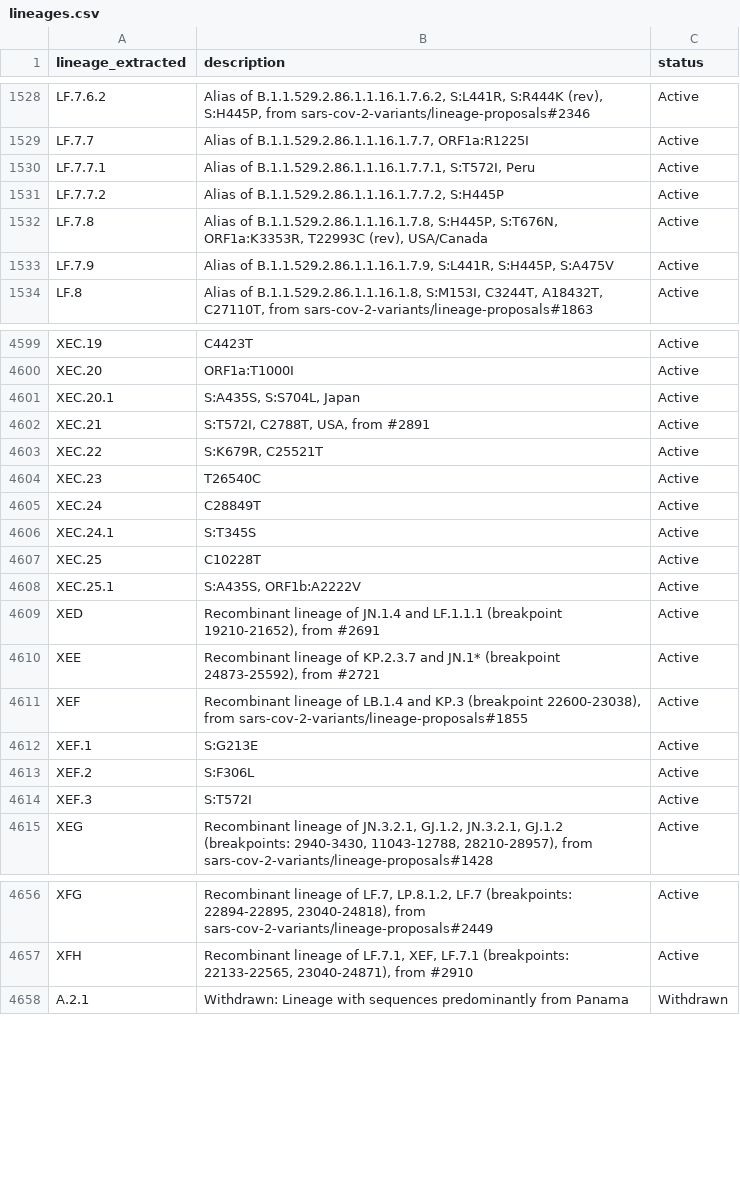
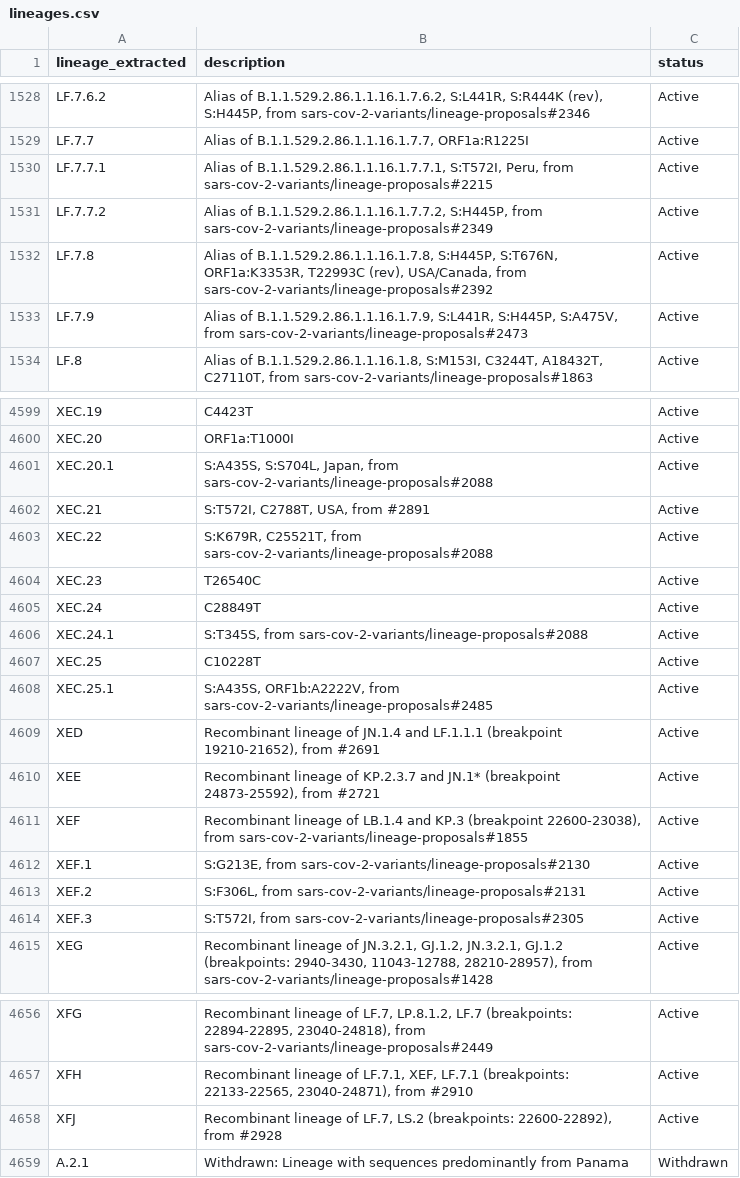
Before and after one commit to NW-PaGe/lineage_classifications, a CSV file: data/lineages.csv, drawn as a sheet; only a part is shown, gaps mark what is left out; the diff covers the shown part only.

Commit message:
Commit from GitHub Actions (Lineages Pipeline)

```diff
--- a/data/lineages.csv
+++ b/data/lineages.csv
@@ -1529,6 +1529,6 @@ LF.7.6.2,"Alias of B.1.1.529.2.86.1.1.16.1.7.6.2, S:L441R, S:R444K (rev), S:H445
 LF.7.7,"Alias of B.1.1.529.2.86.1.1.16.1.7.7, ORF1a:R1225I",Active
-LF.7.7.1,"Alias of B.1.1.529.2.86.1.1.16.1.7.7.1, S:T572I, Peru",Active
-LF.7.7.2,"Alias of B.1.1.529.2.86.1.1.16.1.7.7.2, S:H445P",Active
-LF.7.8,"Alias of B.1.1.529.2.86.1.1.16.1.7.8, S:H445P, S:T676N, ORF1a:K3353R, T22993C (rev), USA/Canada",Active
-LF.7.9,"Alias of B.1.1.529.2.86.1.1.16.1.7.9, S:L441R, S:H445P, S:A475V",Active
+LF.7.7.1,"Alias of B.1.1.529.2.86.1.1.16.1.7.7.1, S:T572I, Peru, from sars-cov-2-variants/lineage-proposals#2215",Active
+LF.7.7.2,"Alias of B.1.1.529.2.86.1.1.16.1.7.7.2, S:H445P, from sars-cov-2-variants/lineage-proposals#2349",Active
+LF.7.8,"Alias of B.1.1.529.2.86.1.1.16.1.7.8, S:H445P, S:T676N, ORF1a:K3353R, T22993C (rev), USA/Canada, from sars-cov-2-variants/lineage-proposals#2392",Active
+LF.7.9,"Alias of B.1.1.529.2.86.1.1.16.1.7.9, S:L441R, S:H445P, S:A475V, from sars-cov-2-variants/lineage-proposals#2473",Active
 LF.8,"Alias of B.1.1.529.2.86.1.1.16.1.8, S:M153I, C3244T, A18432T, C27110T, from sars-cov-2-variants/lineage-proposals#1863",Active
@@ -4600,10 +4600,10 @@ XEC.19,C4423T,Active
 XEC.20,ORF1a:T1000I,Active
-XEC.20.1,"S:A435S, S:S704L, Japan",Active
+XEC.20.1,"S:A435S, S:S704L, Japan, from sars-cov-2-variants/lineage-proposals#2088",Active
 XEC.21,"S:T572I, C2788T, USA, from #2891",Active
-XEC.22,"S:K679R, C25521T",Active
+XEC.22,"S:K679R, C25521T, from sars-cov-2-variants/lineage-proposals#2088",Active
 XEC.23,T26540C,Active
 XEC.24,C28849T,Active
-XEC.24.1,S:T345S,Active
+XEC.24.1,"S:T345S, from sars-cov-2-variants/lineage-proposals#2088",Active
 XEC.25,C10228T,Active
-XEC.25.1,"S:A435S, ORF1b:A2222V",Active
+XEC.25.1,"S:A435S, ORF1b:A2222V, from sars-cov-2-variants/lineage-proposals#2485",Active
 XED,"Recombinant lineage of JN.1.4 and LF.1.1.1 (breakpoint 19210-21652), from #2691",Active
@@ -4611,5 +4611,5 @@ XEE,"Recombinant lineage of KP.2.3.7 and JN.1* (breakpoint 24873-25592), from #2
 XEF,"Recombinant lineage of LB.1.4 and KP.3 (breakpoint 22600-23038), from sars-cov-2-variants/lineage-proposals#1855",Active
-XEF.1,S:G213E,Active
-XEF.2,S:F306L,Active
-XEF.3,S:T572I,Active
+XEF.1,"S:G213E, from sars-cov-2-variants/lineage-proposals#2130",Active
+XEF.2,"S:F306L, from sars-cov-2-variants/lineage-proposals#2131",Active
+XEF.3,"S:T572I, from sars-cov-2-variants/lineage-proposals#2305",Active
 XEG,"Recombinant lineage of JN.3.2.1, GJ.1.2, JN.3.2.1, GJ.1.2 (breakpoints: 2940-3430, 11043-12788, 28210-28957), from sars-cov-2-variants/lineage-proposals#1428",Active
@@ -4657,2 +4657,3 @@ XFG,"Recombinant lineage of LF.7, LP.8.1.2, LF.7 (breakpoints: 22894-22895, 2304
 XFH,"Recombinant lineage of LF.7.1, XEF, LF.7.1 (breakpoints: 22133-22565, 23040-24871), from #2910",Active
+XFJ,"Recombinant lineage of LF.7, LS.2 (breakpoints: 22600-22892), from #2928",Active
 A.2.1,Withdrawn: Lineage with sequences predominantly from Panama,Withdrawn
```
Also changed, not shown: 30 edited cells elsewhere in this file.
